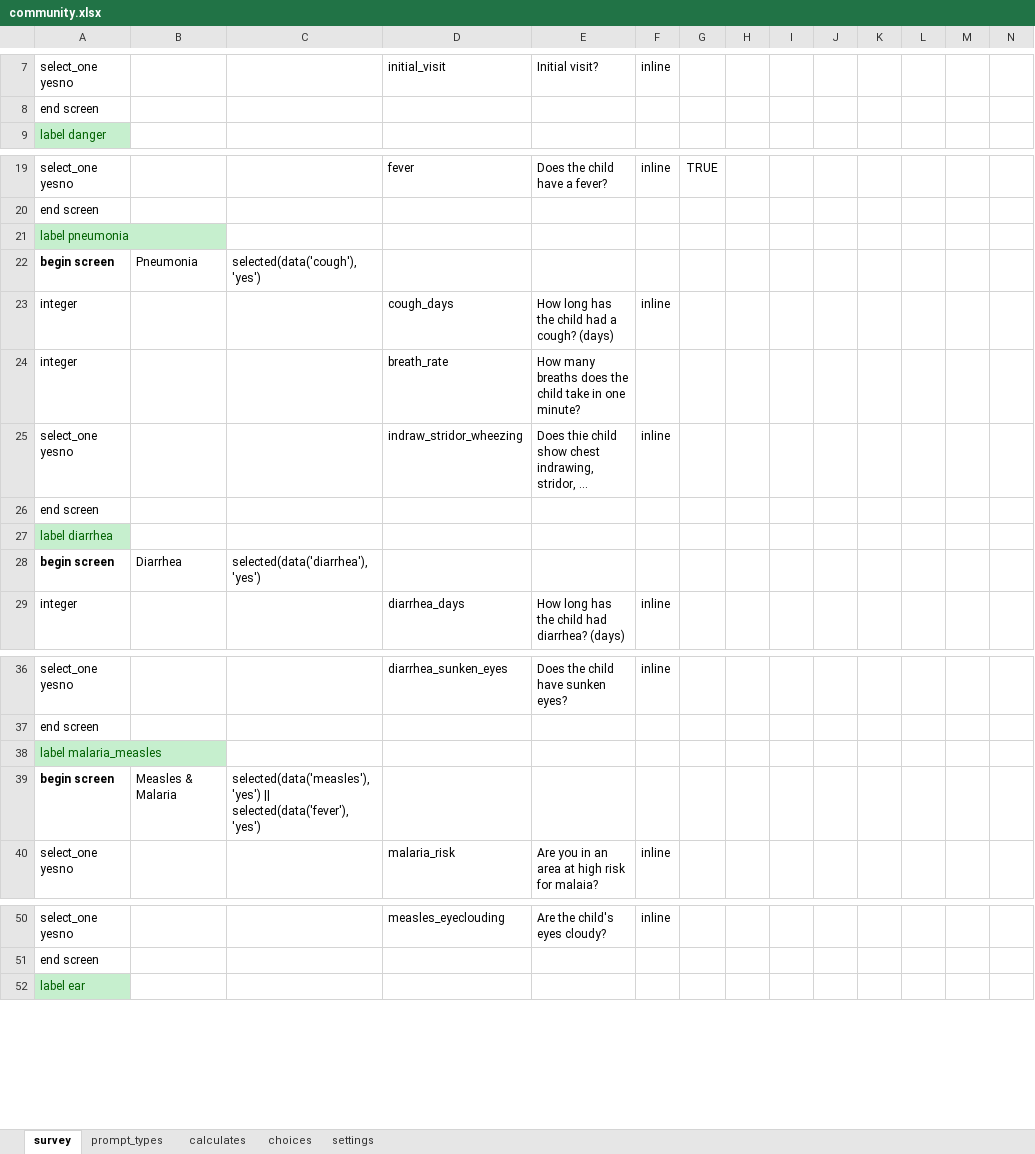
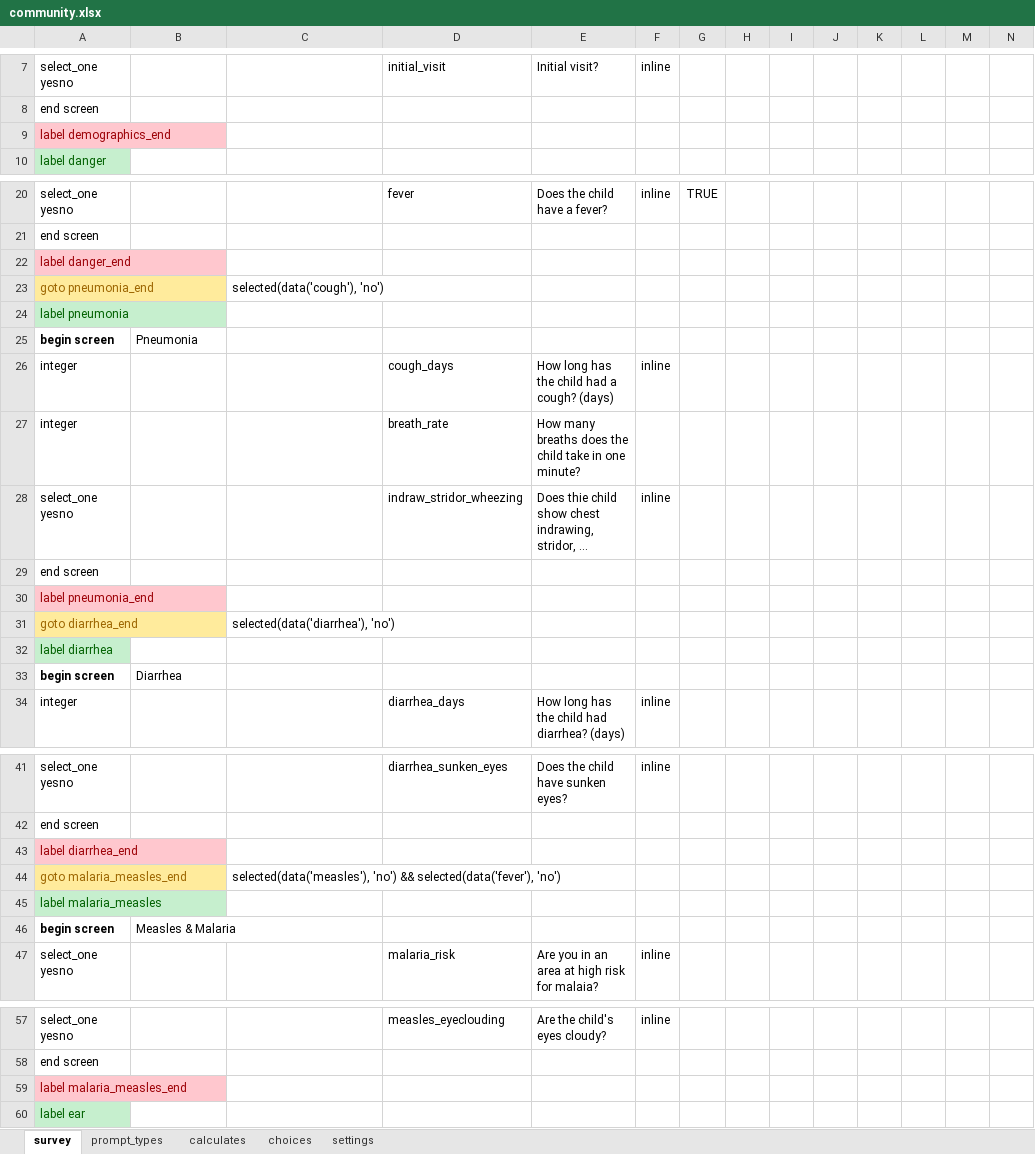
Before and after one commit to bkng/AdaptiveODK, an Excel workbook: form-files/adaptiveIMCI_community/community.xlsx, sheet survey, drawn as a sheet; only a part is shown, gaps mark what is left out; long unchanged cells end in …; values as stored, in another font and other column widths than the file's, no borders; addresses are those after the commit; rows hold the shown columns only; the diff covers the shown part only; the diff names each change by its address in the sheet, - before the commit and + after, or states it on an @@ line.

```diff
--- a/form-files/adaptiveIMCI_community/community.xlsx (sheet survey)
+++ b/form-files/adaptiveIMCI_community/community.xlsx (sheet survey)
+row 9: label demographics_end
+row 22: label danger_end
+row 23: goto pneumonia_end |  | selected(data('cough'), 'no')
-C25: selected(data('cough'), 'yes')
+C25: (empty)
+row 30: label pneumonia_end
+row 31: goto diarrhea_end |  | selected(data('diarrhea'), 'no')
-C33: selected(data('diarrhea'), 'yes')
+C33: (empty)
+row 43: label diarrhea_end
+row 44: goto malaria_measles_end |  | selected(data('measles'), 'no') && selected(data('fever'), 'no')
-C46: selected(data('measles'), 'yes') || selected(data('fever'), 'yes')
+C46: (empty)
+row 59: label malaria_measles_end
```
Also changed, not shown: 2 added rows elsewhere in this sheet, 1 other file.
